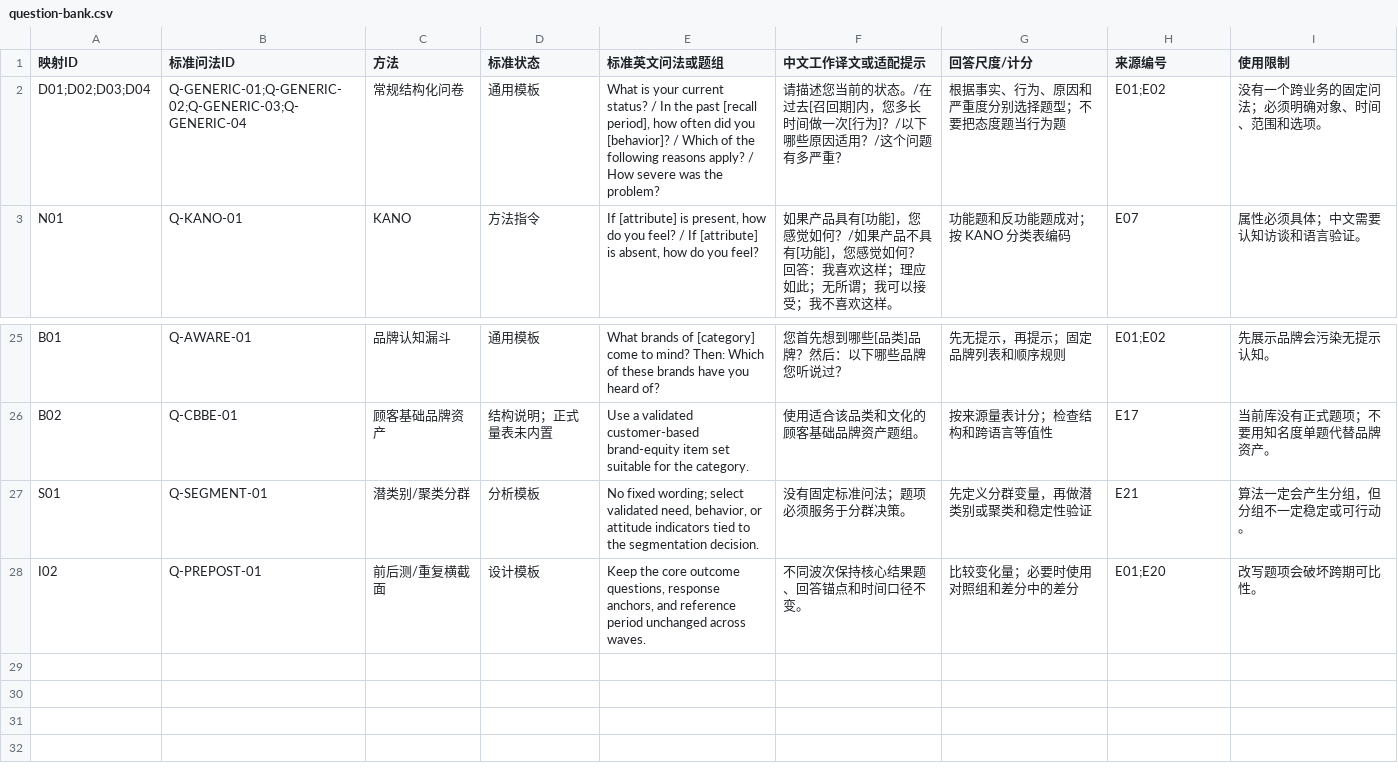
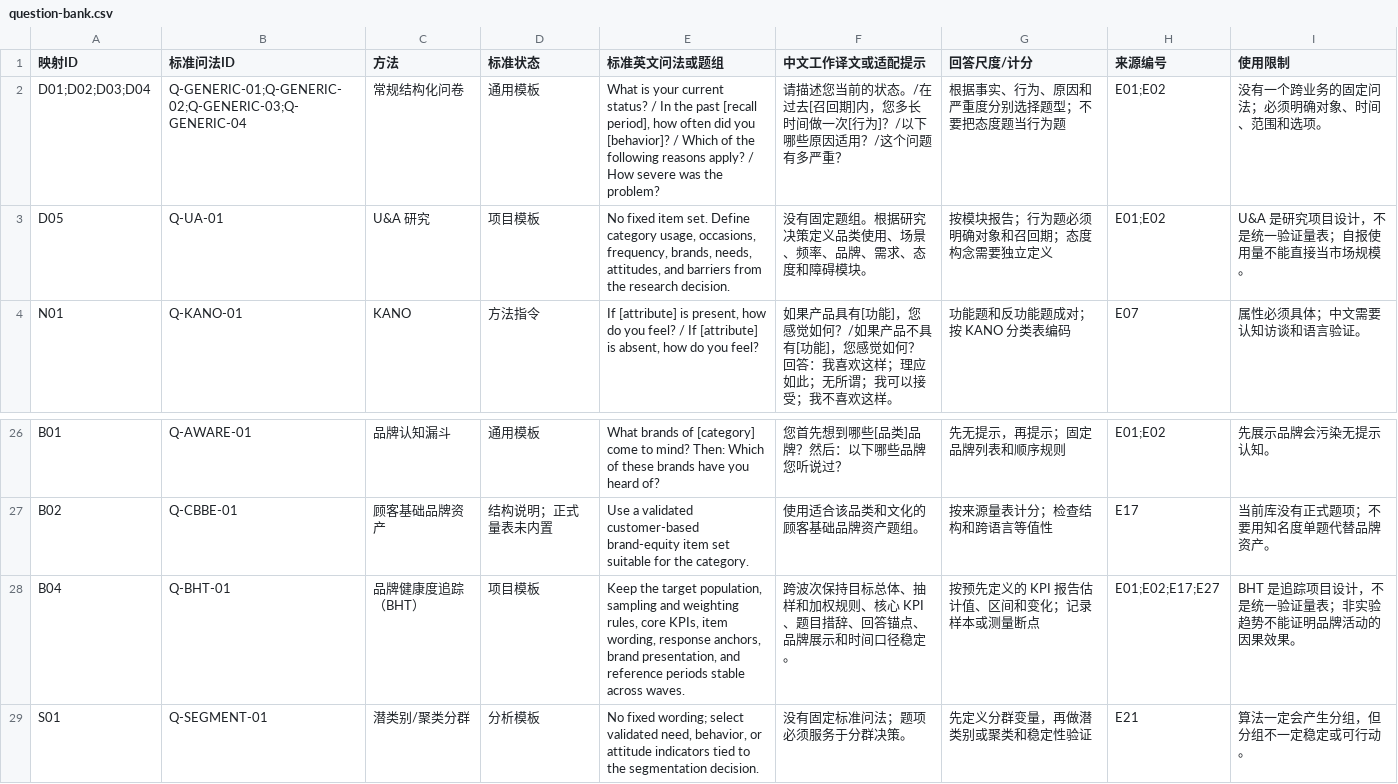
Before and after one commit to myfmarco-arch/M-survey, a CSV file: references/modules/knowledge/question-bank.csv, drawn as a sheet; only a part is shown, gaps mark what is left out; the shorter side is filled out with more unchanged rows; the diff names each change by its address in the sheet, - before the commit and + after, or states it on an @@ line.

```diff
--- a/references/modules/knowledge/question-bank.csv
+++ b/references/modules/knowledge/question-bank.csv
+row 3: D05 | Q-UA-01 | U&A 研究 | 项目模板 | No fixed item set. Define category usage, occasions, frequency, brands, needs, attitudes, and barriers from the research decision. | 没有固定题组。根据研究决策定义品类使用、场景、频率、品牌、需求、态度和障碍模块。 | 按模块报告；行为题必须明确对象和召回期；态度构念需要独立定义 | E01;E02 | U&A 是研究项目设计，不是统一验证量表；自报使用量不能直接当市场规模。
+row 28: B04 | Q-BHT-01 | 品牌健康度追踪（BHT） | 项目模板 | Keep the target population, sampling and weighting rules, core KPIs, item wording, response anchors, brand presentation, and reference periods stable across waves. | 跨波次保持目标总体、抽样和加权规则、核心 KPI、题目措辞、回答锚点、品牌展示和时间口径稳定。 | 按预先定义的 KPI 报告估计值、区间和变化；记录样本或测量断点 | E01;E02;E17;E27 | BHT 是追踪项目设计，不是统一验证量表；非实验趋势不能证明品牌活动的因果效果。
```
Also changed, not shown: references/modules/methods/catalog.csv, 18 other files.
